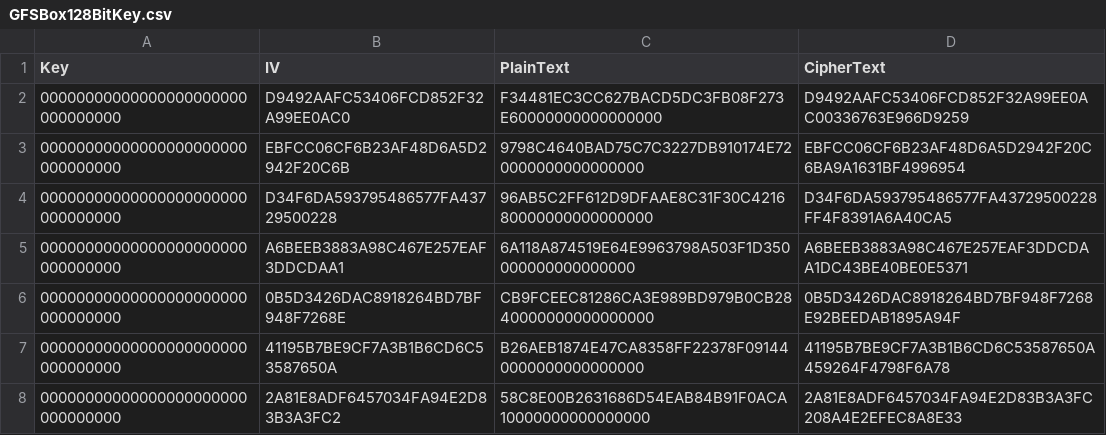
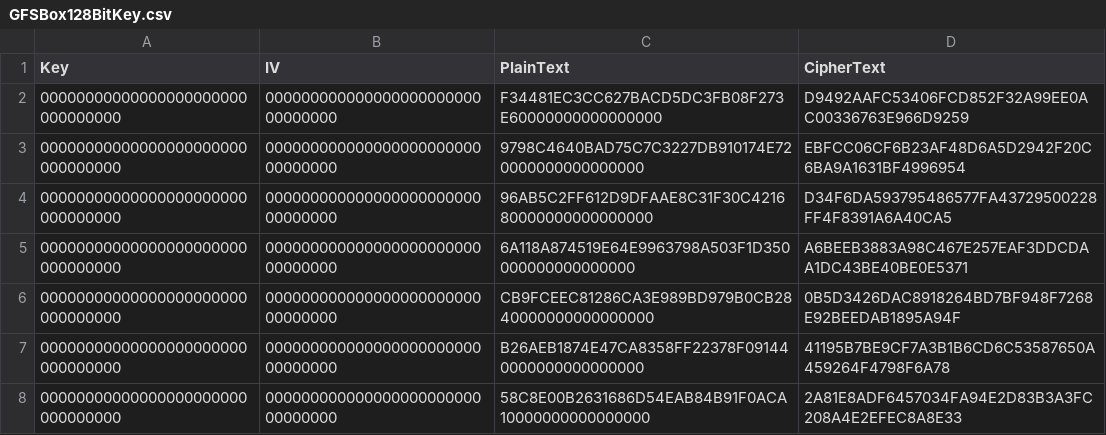
Before and after one commit to usnistgov/ACVP-Server, a CSV file: code-samples/AesKatGenerator/AesKatGenerator/GFSBox128BitKey.csv, drawn as a sheet.

```diff
--- a/code-samples/AesKatGenerator/AesKatGenerator/GFSBox128BitKey.csv
+++ b/code-samples/AesKatGenerator/AesKatGenerator/GFSBox128BitKey.csv
@@ -1,8 +1,8 @@
 Key,IV,PlainText,CipherText
-00000000000000000000000000000000,D9492AAFC53406FCD852F32A99EE0AC0,F34481EC3CC627BACD5DC3FB08F273E60000000000000000,D9492AAFC53406FCD852F32A99EE0AC00336763E966D9259
-00000000000000000000000000000000,EBFCC06CF6B23AF48D6A5D2942F20C6B,9798C4640BAD75C7C3227DB910174E720000000000000000,EBFCC06CF6B23AF48D6A5D2942F20C6BA9A1631BF4996954
-00000000000000000000000000000000,D34F6DA593795486577FA43729500228,96AB5C2FF612D9DFAAE8C31F30C421680000000000000000,D34F6DA593795486577FA43729500228FF4F8391A6A40CA5
-00000000000000000000000000000000,A6BEEB3883A98C467E257EAF3DDCDAA1,6A118A874519E64E9963798A503F1D350000000000000000,A6BEEB3883A98C467E257EAF3DDCDAA1DC43BE40BE0E5371
-00000000000000000000000000000000,0B5D3426DAC8918264BD7BF948F7268E,CB9FCEEC81286CA3E989BD979B0CB2840000000000000000,0B5D3426DAC8918264BD7BF948F7268E92BEEDAB1895A94F
-00000000000000000000000000000000,41195B7BE9CF7A3B1B6CD6C53587650A,B26AEB1874E47CA8358FF22378F091440000000000000000,41195B7BE9CF7A3B1B6CD6C53587650A459264F4798F6A78
-00000000000000000000000000000000,2A81E8ADF6457034FA94E2D83B3A3FC2,58C8E00B2631686D54EAB84B91F0ACA10000000000000000,2A81E8ADF6457034FA94E2D83B3A3FC208A4E2EFEC8A8E33
+00000000000000000000000000000000,00000000000000000000000000000000,F34481EC3CC627BACD5DC3FB08F273E60000000000000000,D9492AAFC53406FCD852F32A99EE0AC00336763E966D9259
+00000000000000000000000000000000,00000000000000000000000000000000,9798C4640BAD75C7C3227DB910174E720000000000000000,EBFCC06CF6B23AF48D6A5D2942F20C6BA9A1631BF4996954
+00000000000000000000000000000000,00000000000000000000000000000000,96AB5C2FF612D9DFAAE8C31F30C421680000000000000000,D34F6DA593795486577FA43729500228FF4F8391A6A40CA5
+00000000000000000000000000000000,00000000000000000000000000000000,6A118A874519E64E9963798A503F1D350000000000000000,A6BEEB3883A98C467E257EAF3DDCDAA1DC43BE40BE0E5371
+00000000000000000000000000000000,00000000000000000000000000000000,CB9FCEEC81286CA3E989BD979B0CB2840000000000000000,0B5D3426DAC8918264BD7BF948F7268E92BEEDAB1895A94F
+00000000000000000000000000000000,00000000000000000000000000000000,B26AEB1874E47CA8358FF22378F091440000000000000000,41195B7BE9CF7A3B1B6CD6C53587650A459264F4798F6A78
+00000000000000000000000000000000,00000000000000000000000000000000,58C8E00B2631686D54EAB84B91F0ACA10000000000000000,2A81E8ADF6457034FA94E2D83B3A3FC208A4E2EFEC8A8E33
```
Also changed, not shown: code-samples/AesKatGenerator/AesKatGenerator/GFSBox192BitKey.csv, code-samples/AesKatGenerator/AesKatGenerator/GFSBox256BitKey.csv, 29 other files.
